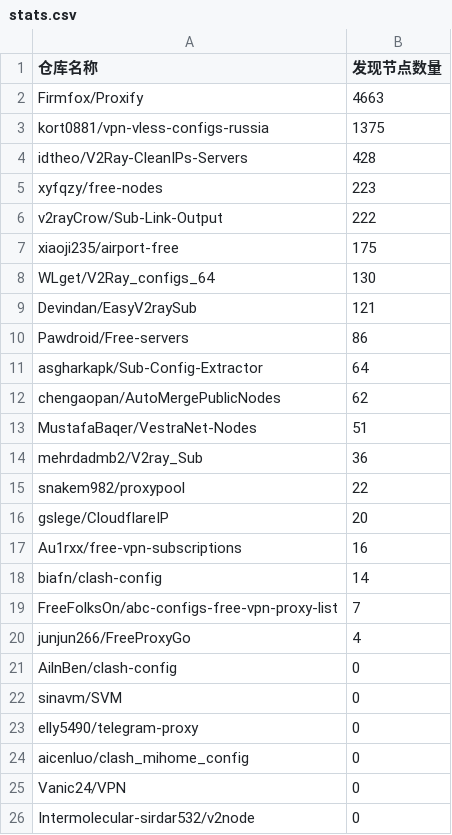
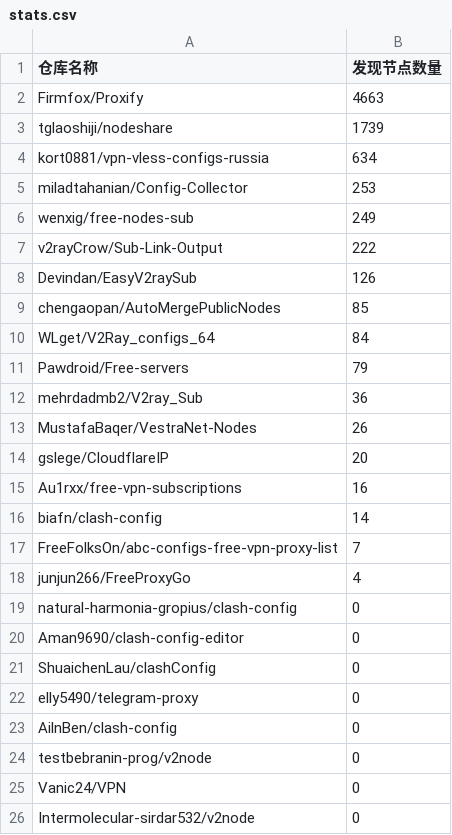
Before and after one commit to qjlxg/off, a CSV file: results/stats.csv, drawn as a sheet; only a part is shown.

```diff
--- a/results/stats.csv
+++ b/results/stats.csv
@@ -2,15 +2,13 @@
 Firmfox/Proxify,4663
-kort0881/vpn-vless-configs-russia,1375
-idtheo/V2Ray-CleanIPs-Servers,428
-xyfqzy/free-nodes,223
+tglaoshiji/nodeshare,1739
+kort0881/vpn-vless-configs-russia,634
+miladtahanian/Config-Collector,253
+wenxig/free-nodes-sub,249
 v2rayCrow/Sub-Link-Output,222
-xiaoji235/airport-free,175
-WLget/V2Ray_configs_64,130
-Devindan/EasyV2raySub,121
-Pawdroid/Free-servers,86
-asgharkapk/Sub-Config-Extractor,64
-chengaopan/AutoMergePublicNodes,62
-MustafaBaqer/VestraNet-Nodes,51
+Devindan/EasyV2raySub,126
+chengaopan/AutoMergePublicNodes,85
+WLget/V2Ray_configs_64,84
+Pawdroid/Free-servers,79
 mehrdadmb2/V2ray_Sub,36
-snakem982/proxypool,22
+MustafaBaqer/VestraNet-Nodes,26
 gslege/CloudflareIP,20
@@ -20,6 +18,8 @@ FreeFolksOn/abc-configs-free-vpn-proxy-list,7
 junjun266/FreeProxyGo,4
+natural-harmonia-gropius/clash-config,0
+Aman9690/clash-config-editor,0
+ShuaichenLau/clashConfig,0
+elly5490/telegram-proxy,0
 AilnBen/clash-config,0
-sinavm/SVM,0
-elly5490/telegram-proxy,0
-aicenluo/clash_mihome_config,0
+testbebranin-prog/v2node,0
 Vanic24/VPN,0
```
Also changed, not shown: 1 other file.
